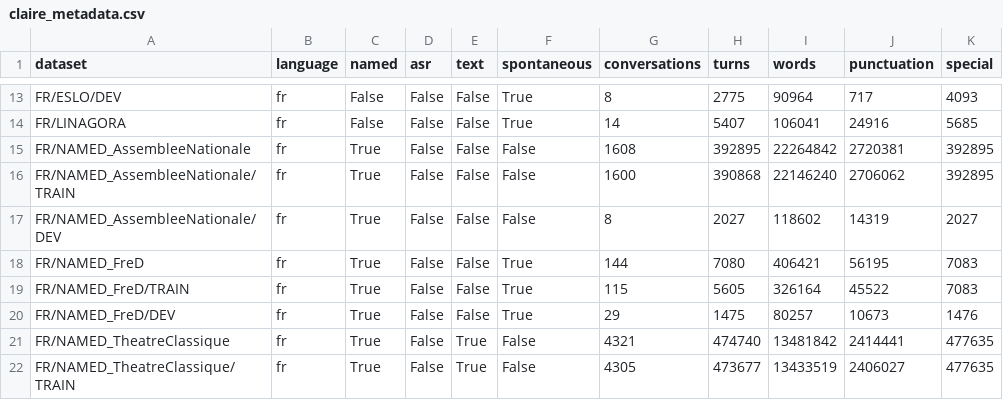
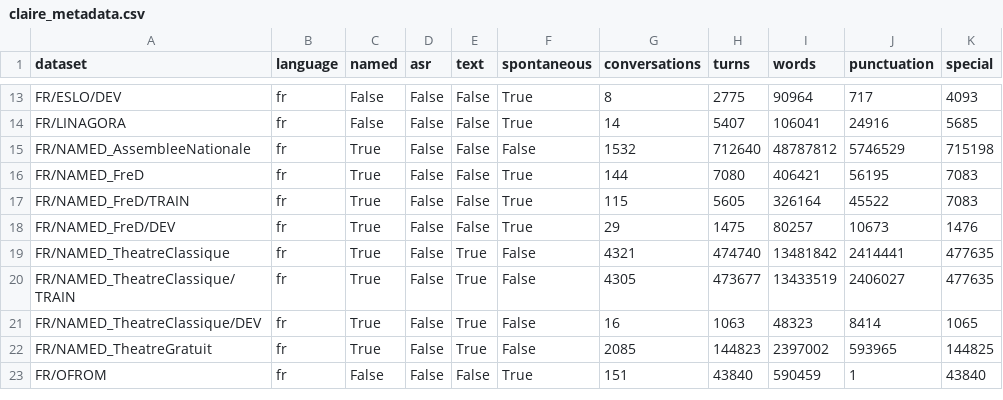
Before and after one commit to OpenLLM-France/Lit-Claire, a CSV file: data/claire_metadata.csv, drawn as a sheet; only a part is shown, gaps mark what is left out; the shorter side is filled out with more unchanged rows.

```diff
--- a/data/claire_metadata.csv
+++ b/data/claire_metadata.csv
@@ -14,5 +14,3 @@ FR/ESLO/DEV,fr,False,False,False,True,8,2775,90964,717,4093
 FR/LINAGORA,fr,False,False,False,True,14,5407,106041,24916,5685
-FR/NAMED_AssembleeNationale,fr,True,False,False,False,1608,392895,22264842,2720381,392895
-FR/NAMED_AssembleeNationale/TRAIN,fr,True,False,False,False,1600,390868,22146240,2706062,392895
-FR/NAMED_AssembleeNationale/DEV,fr,True,False,False,False,8,2027,118602,14319,2027
+FR/NAMED_AssembleeNationale,fr,True,False,False,False,1532,712640,48787812,5746529,715198
 FR/NAMED_FreD,fr,True,False,False,True,144,7080,406421,56195,7083
```
Also changed, not shown: 12 other files.
